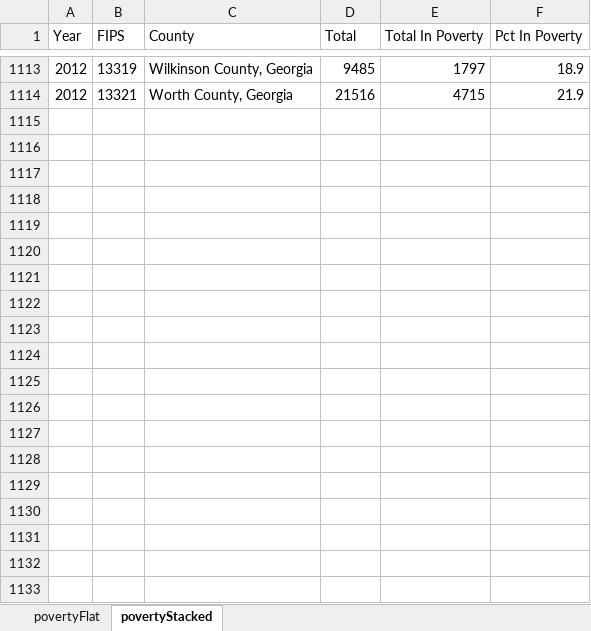
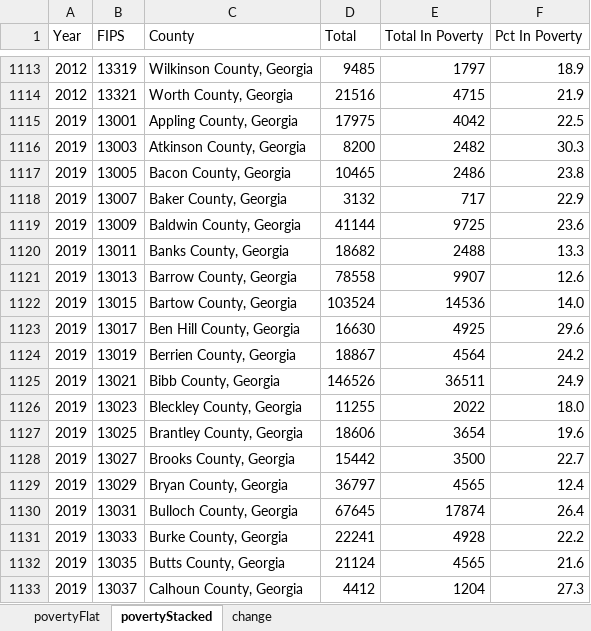
Before and after one commit to mmainzer/county-index, an Excel workbook: data/countyPoverty.xlsx, sheet povertyStacked, drawn as a sheet; only a part is shown, gaps mark what is left out; values as stored, in another font and other column widths than the file's, no borders; the diff covers the shown part only; the diff names each change by its address in the sheet, - before the commit and + after, or states it on an @@ line.

```diff
--- a/data/countyPoverty.xlsx (sheet povertyStacked)
+++ b/data/countyPoverty.xlsx (sheet povertyStacked)
+sheet tab: change
+row 1115: 2019 | 13001 | Appling County, Georgia | 17975 | 4042 | 22.5
+row 1116: 2019 | 13003 | Atkinson County, Georgia | 8200 | 2482 | 30.3
+row 1117: 2019 | 13005 | Bacon County, Georgia | 10465 | 2486 | 23.8
+row 1118: 2019 | 13007 | Baker County, Georgia | 3132 | 717 | 22.9
+row 1119: 2019 | 13009 | Baldwin County, Georgia | 41144 | 9725 | 23.6
+row 1120: 2019 | 13011 | Banks County, Georgia | 18682 | 2488 | 13.3
+row 1121: 2019 | 13013 | Barrow County, Georgia | 78558 | 9907 | 12.6
+row 1122: 2019 | 13015 | Bartow County, Georgia | 103524 | 14536 | 14.0
+row 1123: 2019 | 13017 | Ben Hill County, Georgia | 16630 | 4925 | 29.6
+row 1124: 2019 | 13019 | Berrien County, Georgia | 18867 | 4564 | 24.2
+row 1125: 2019 | 13021 | Bibb County, Georgia | 146526 | 36511 | 24.9
+row 1126: 2019 | 13023 | Bleckley County, Georgia | 11255 | 2022 | 18.0
+row 1127: 2019 | 13025 | Brantley County, Georgia | 18606 | 3654 | 19.6
+row 1128: 2019 | 13027 | Brooks County, Georgia | 15442 | 3500 | 22.7
+row 1129: 2019 | 13029 | Bryan County, Georgia | 36797 | 4565 | 12.4
+row 1130: 2019 | 13031 | Bulloch County, Georgia | 67645 | 17874 | 26.4
+row 1131: 2019 | 13033 | Burke County, Georgia | 22241 | 4928 | 22.2
+row 1132: 2019 | 13035 | Butts County, Georgia | 21124 | 4565 | 21.6
+row 1133: 2019 | 13037 | Calhoun County, Georgia | 4412 | 1204 | 27.3
```
Also changed, not shown: 140 added rows elsewhere in this sheet, sheet povertyFlat, data/county-grp.xlsx, data/countyOppYouth.xlsx, 13 other files.
